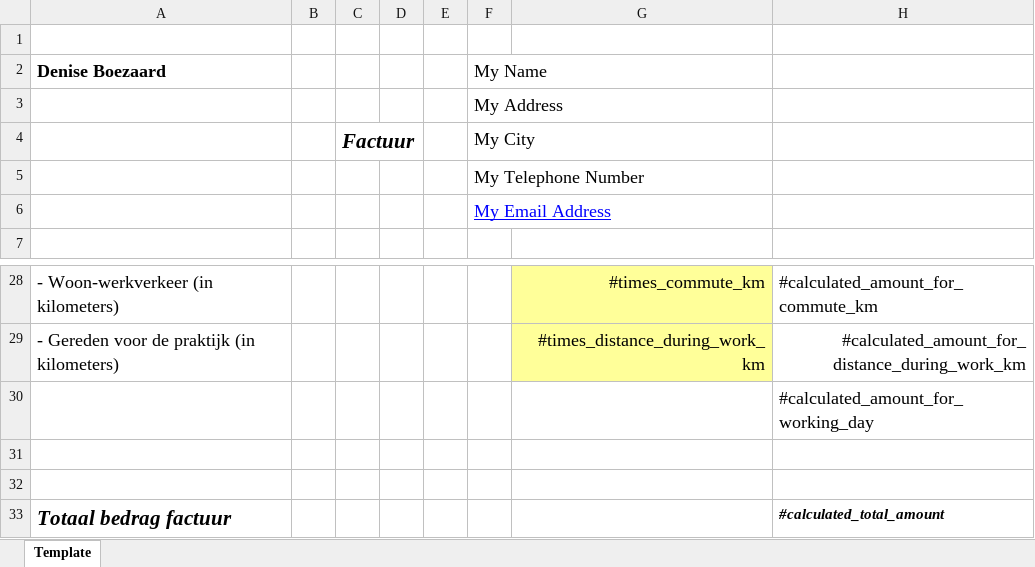
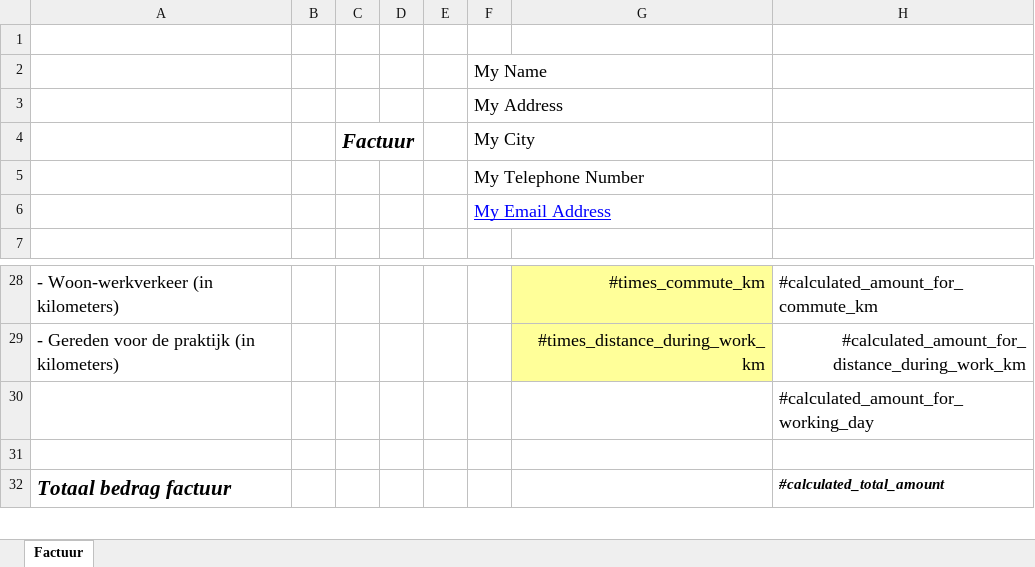
Before and after one commit to haroldmeerwaldt/a_simple_accounting_program, an Excel workbook: input_files/invoice_template.xlsx, sheet Factuur, drawn as a sheet; only a part is shown, gaps mark what is left out; values as stored, in another font and other column widths than the file's, no borders; charts and pictures not drawn; the diff names each change by its address in the sheet, - before the commit and + after, or states it on an @@ line.

Commit message:
copied some cells from template xlsx to invoice xlsx

```diff
--- a/input_files/invoice_template.xlsx (sheet Factuur)
+++ b/input_files/invoice_template.xlsx (sheet Factuur)
-sheet tab: Template
+sheet tab: Factuur
-A2: Denise Boezaard
+A2: (empty)
-row 31: (empty)
```
Also changed, not shown: 4 other files.
